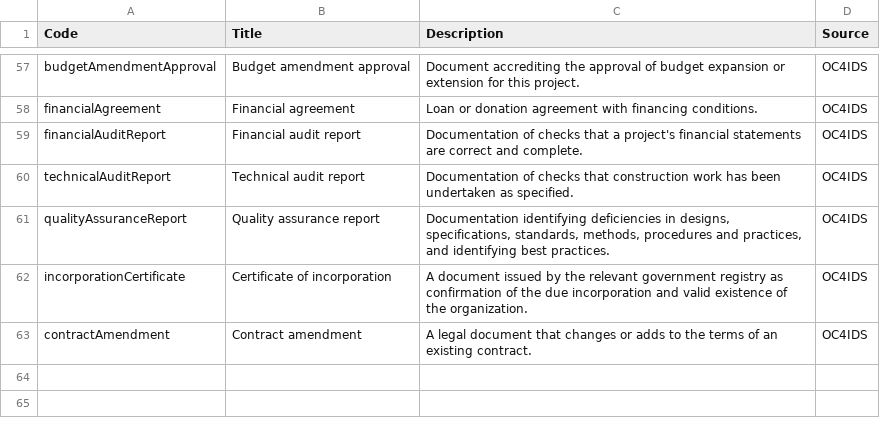
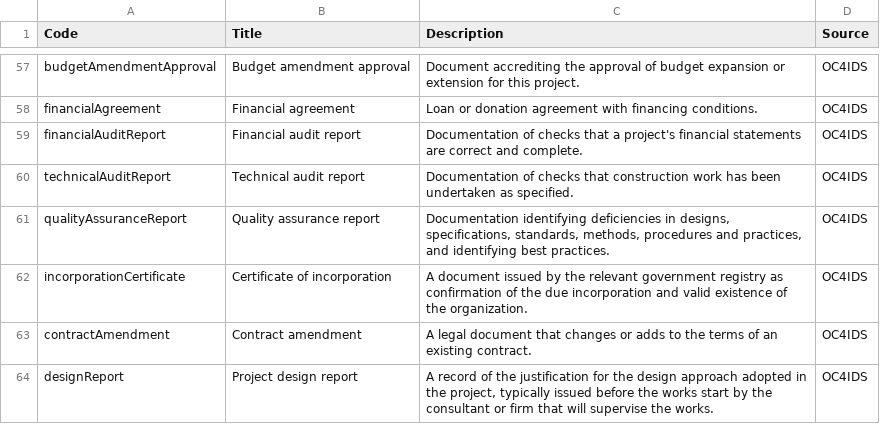
Before and after one commit to open-contracting/infrastructure, a CSV file: schema/project-level/codelists/documentType.csv, drawn as a sheet; only a part is shown, gaps mark what is left out.

Commit message:
Add 'designReport' code to documentType codelist.

```diff
--- a/schema/project-level/codelists/documentType.csv
+++ b/schema/project-level/codelists/documentType.csv
@@ -63 +63,2 @@ incorporationCertificate,Certificate of incorporation,A document issued by the r
 contractAmendment,Contract amendment,A legal document that changes or adds to the terms of an existing contract.,OC4IDS
+designReport,Project design report,"A record of the justification for the design approach adopted in the project, typically issued before the works start by the consultant or firm that will supervise the works.",OC4IDS
```
Also changed, not shown: 1 other file.
